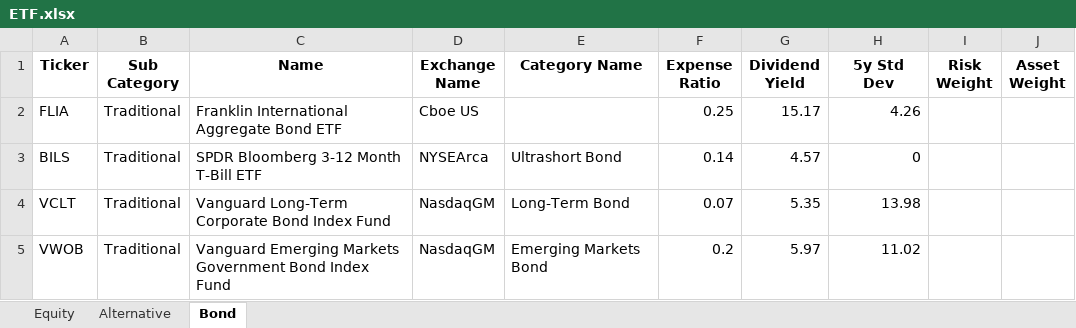
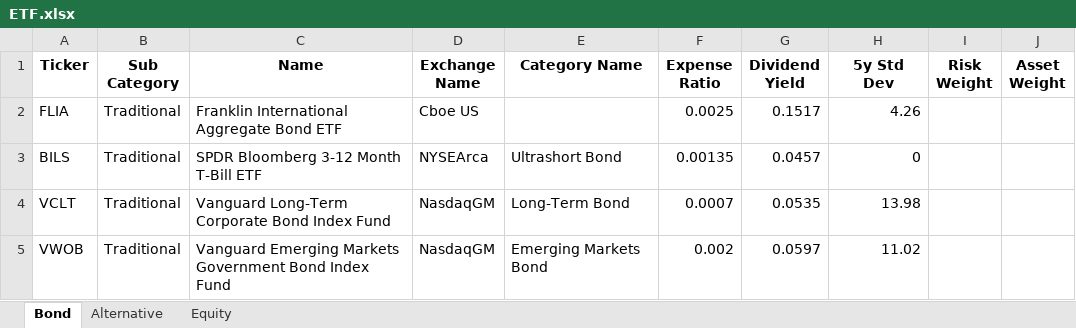
Before and after one commit to whoxamxl/AssetAllocationPy, an Excel workbook: src/ETF.xlsx, sheet Bond, drawn as a sheet; values as stored, in another font and other column widths than the file's, no borders; the diff names each change by its address in the sheet, - before the commit and + after, or states it on an @@ line.

```diff
--- a/src/ETF.xlsx (sheet Bond)
+++ b/src/ETF.xlsx (sheet Bond)
@@ sheet tab order changed: Bond | Alternative | Equity @@
-F2 (Expense Ratio): 0.25
+F2 (Expense Ratio): 0.0025
-G2 (Dividend Yield): 15.17
+G2 (Dividend Yield): 0.1517
-F3 (Expense Ratio): 0.14
+F3 (Expense Ratio): 0.00135
-G3 (Dividend Yield): 4.57
+G3 (Dividend Yield): 0.0457
-F4 (Expense Ratio): 0.07
+F4 (Expense Ratio): 0.0007
-G4 (Dividend Yield): 5.35
+G4 (Dividend Yield): 0.0535
-F5 (Expense Ratio): 0.2
+F5 (Expense Ratio): 0.002
-G5 (Dividend Yield): 5.97
+G5 (Dividend Yield): 0.0597
```
Also changed, not shown: sheet Equity, sheet Alternative, 4 other files.
